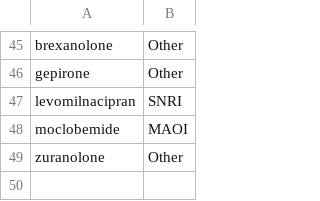
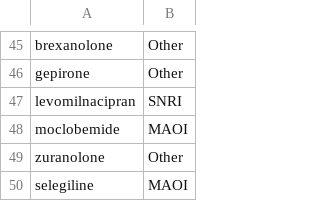
Before and after one commit to kforthman/effectsofglp1rasondepressionoutcomesinpatientswithmddandtrdSF, a CSV file: Data/DrugClasses.csv, drawn as a sheet; only a part is shown, gaps mark what is left out.

```diff
--- a/Data/DrugClasses.csv
+++ b/Data/DrugClasses.csv
@@ -49 +49,2 @@ moclobemide,MAOI
 zuranolone,Other
+selegiline,MAOI
```
Also changed, not shown: Data/column_schema-COSMOS.csv, Data/medication_recode.csv, 1 other file.
